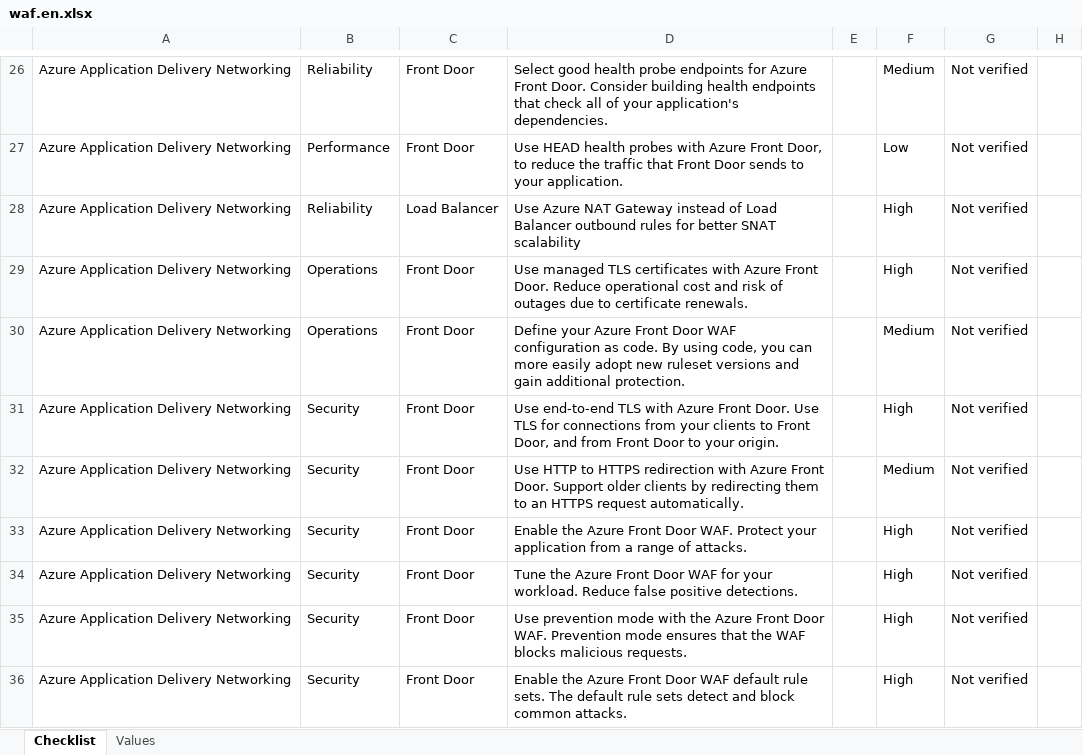
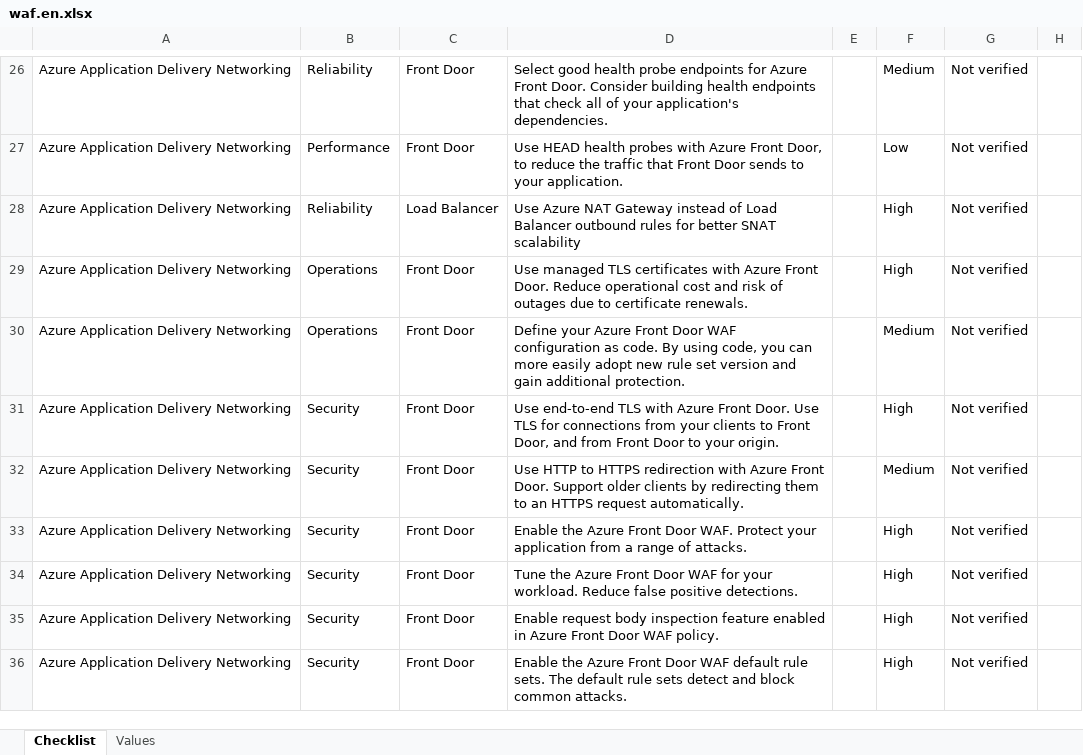
Before and after one commit to Azure/review-checklists, an Excel workbook: spreadsheet/macrofree/waf.en.xlsx, sheet Checklist, drawn as a sheet; only a part is shown, gaps mark what is left out; values as stored, in another font and other column widths than the file's, no borders; conditional formats not drawn; the diff covers the shown part only; the diff names each change by its address in the sheet, - before the commit and + after, or states it on an @@ line.

```diff
--- a/spreadsheet/macrofree/waf.en.xlsx (sheet Checklist)
+++ b/spreadsheet/macrofree/waf.en.xlsx (sheet Checklist)
-D30: …adopt new ruleset versions and gain…
+D30: …adopt new rule set version and gain…
-D35: Use prevention mode with the Azure Front Door WAF. Prevention mode ensures that the WAF blocks malicious requests.
+D35: Enable request body inspection feature enabled in Azure Front Door WAF policy.
```
Also changed, not shown: 20 added rows and 7 edited cells elsewhere in this sheet, spreadsheet/macrofree/checklist.en.master.xlsx, spreadsheet/macrofree/network_appdelivery_checklist.ja.xlsx, 37 other files.
